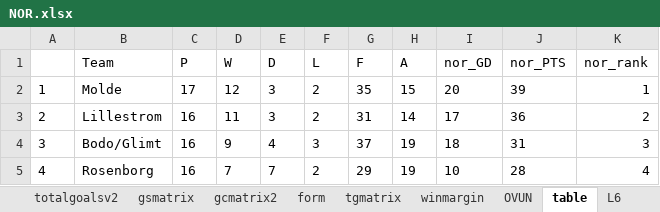
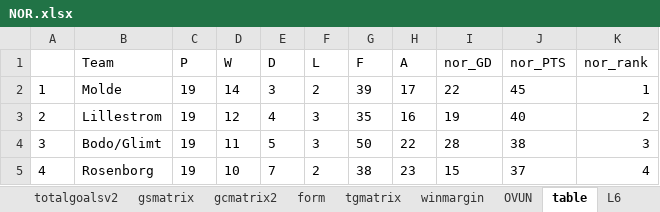
Before and after one commit to gitboyzorro5/Rsoccer, an Excel workbook: NL/NOR.xlsx, sheet table, drawn as a sheet; only a part is shown; values as stored, in another font and other column widths than the file's, no borders; the diff covers the shown part only; the diff names each change by its address in the sheet, - before the commit and + after, or states it on an @@ line.

```diff
--- a/NL/NOR.xlsx (sheet table)
+++ b/NL/NOR.xlsx (sheet table)
-C2 (P): 17
+C2 (P): 19
-D2 (W): 12
+D2 (W): 14
-G2 (F): 35
+G2 (F): 39
-H2 (A): 15
+H2 (A): 17
-I2 (nor_GD): 20
+I2 (nor_GD): 22
-J2 (nor_PTS): 39
+J2 (nor_PTS): 45
-C3:C5 (P): 16
+C3:C5 (P): 19
-D3 (W): 11
+D3 (W): 12
-E3 (D): 3
+E3 (D): 4
-F3 (L): 2
+F3 (L): 3
-G3 (F): 31
+G3 (F): 35
-H3 (A): 14
+H3 (A): 16
-I3 (nor_GD): 17
+I3 (nor_GD): 19
-J3 (nor_PTS): 36
+J3 (nor_PTS): 40
-D4 (W): 9
+D4 (W): 11
-E4 (D): 4
+E4 (D): 5
-G4 (F): 37
+G4 (F): 50
-H4 (A): 19
+H4 (A): 22
-I4 (nor_GD): 18
+I4 (nor_GD): 28
-J4 (nor_PTS): 31
+J4 (nor_PTS): 38
-D5 (W): 7
+D5 (W): 10
-G5 (F): 29
+G5 (F): 38
-H5 (A): 19
+H5 (A): 23
-I5 (nor_GD): 10
+I5 (nor_GD): 15
-J5 (nor_PTS): 28
+J5 (nor_PTS): 37
```
Also changed, not shown: 96 edited cells elsewhere in this sheet, sheet NOR, sheet winmargin, sheet tgmatrix, sheet OVUN, sheet gcmatrix2, sheet gsmatrix, 7 more sheets, NL/AUT.xlsx, NL/POL.xlsx, 49 other files.
